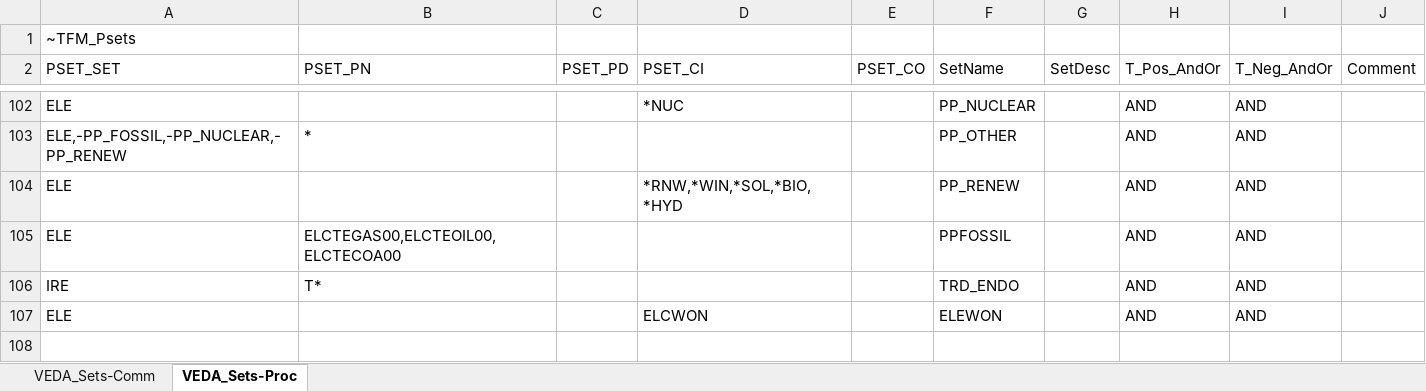
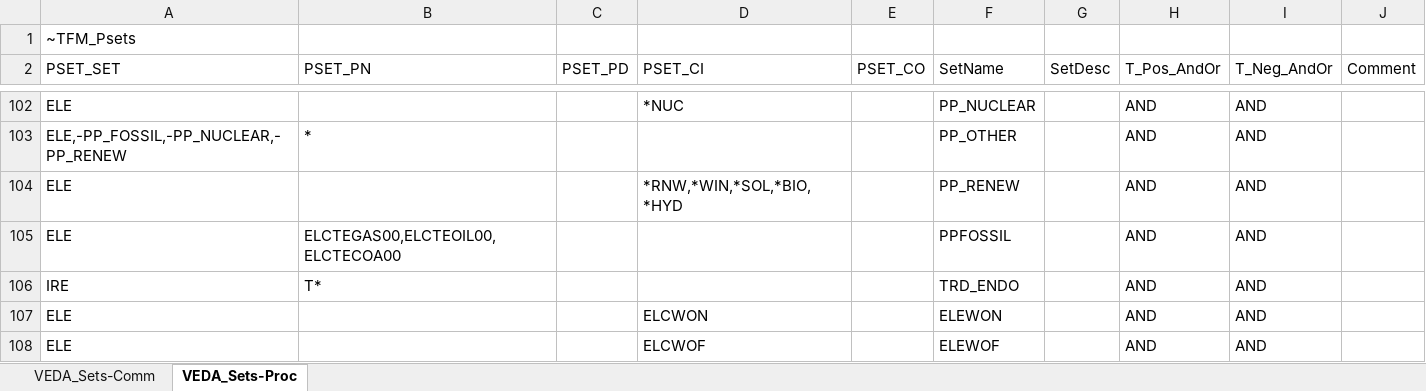
Before and after one commit to kraik98/ee-times, an Excel workbook: Sets-DemoModels.xlsx, sheet VEDA_Sets-Proc, drawn as a sheet; only a part is shown, gaps mark what is left out; values as stored, in another font and other column widths than the file's, no borders; the diff names each change by its address in the sheet, - before the commit and + after, or states it on an @@ line.

```diff
--- a/Sets-DemoModels.xlsx (sheet VEDA_Sets-Proc)
+++ b/Sets-DemoModels.xlsx (sheet VEDA_Sets-Proc)
+row 108: ELE |  |  | ELCWOF |  | ELEWOF |  | AND | AND
```
Also changed, not shown: SuppXLS/Scen_EE_SubAnnualData.xlsx.
